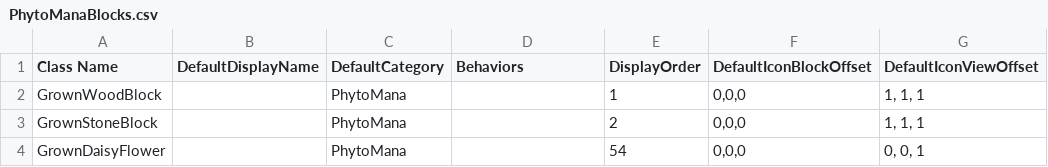
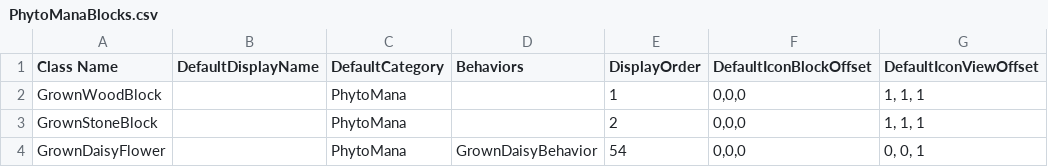
Before and after one commit to Mxher07/Phytomana, a CSV file: Phytomana/Assets/PhytoManaBlocks.csv, drawn as a sheet; only a part is shown; the diff names each change by its address in the sheet, - before the commit and + after, or states it on an @@ line.

Commit message:
Daisy2

```diff
--- a/Phytomana/Assets/PhytoManaBlocks.csv
+++ b/Phytomana/Assets/PhytoManaBlocks.csv
-D4 (Behaviors): (empty)
+D4 (Behaviors): GrownDaisyBehavior
```
Also changed, not shown: 4 other files.
